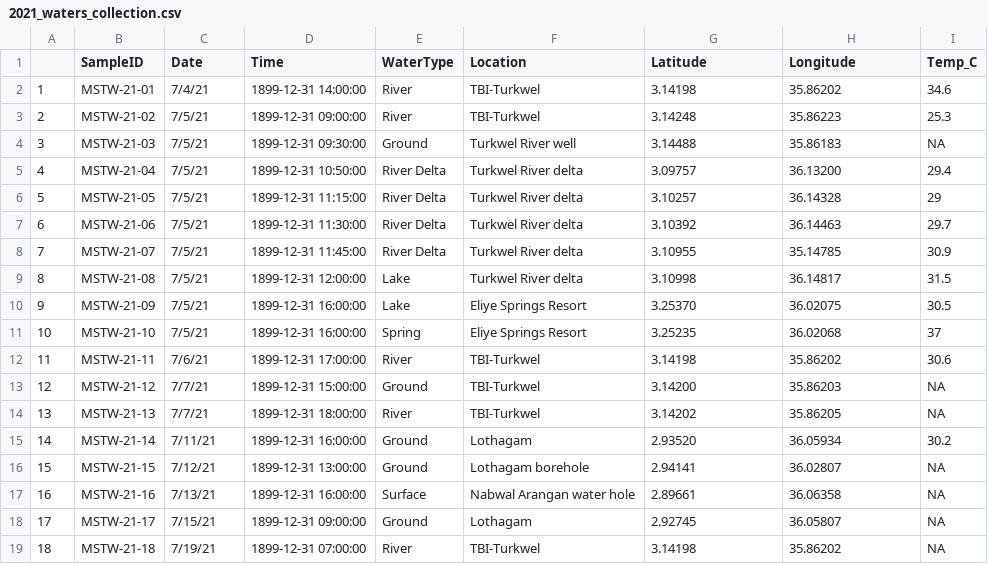
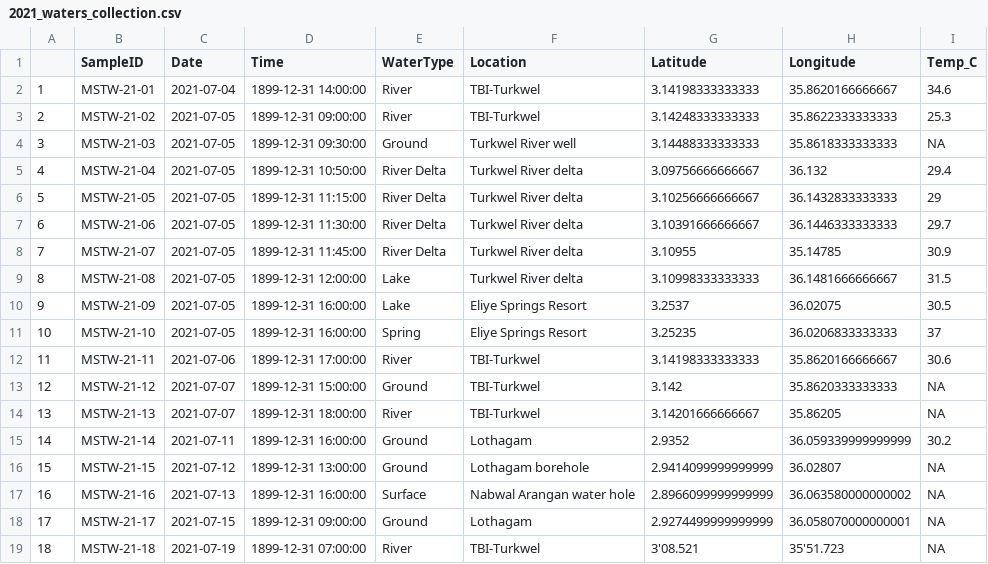
Before and after one commit to saslaw/Turkana-waters, a CSV file: data/2021_waters_collection.csv, drawn as a sheet; the diff names each change by its address in the sheet, - before the commit and + after, or states it on an @@ line.

Commit message:
commit before combining data tables

```diff
--- a/data/2021_waters_collection.csv
+++ b/data/2021_waters_collection.csv
-C2 (Date): 7/4/21
+C2 (Date): 2021-07-04
-G2 (Latitude): 3.14198
+G2 (Latitude): 3.14198333333333
-H2 (Longitude): 35.86202
+H2 (Longitude): 35.8620166666667
-C3:C11 (Date): 7/5/21
+C3:C11 (Date): 2021-07-05
-G3 (Latitude): 3.14248
+G3 (Latitude): 3.14248333333333
-H3 (Longitude): 35.86223
+H3 (Longitude): 35.8622333333333
-G4 (Latitude): 3.14488
+G4 (Latitude): 3.14488333333333
-H4 (Longitude): 35.86183
+H4 (Longitude): 35.8618333333333
-G5 (Latitude): 3.09757
+G5 (Latitude): 3.09756666666667
-H5 (Longitude): 36.13200
+H5 (Longitude): 36.132
-G6 (Latitude): 3.10257
+G6 (Latitude): 3.10256666666667
-H6 (Longitude): 36.14328
+H6 (Longitude): 36.1432833333333
-G7 (Latitude): 3.10392
+G7 (Latitude): 3.10391666666667
-H7 (Longitude): 36.14463
+H7 (Longitude): 36.1446333333333
-G9 (Latitude): 3.10998
+G9 (Latitude): 3.10998333333333
-H9 (Longitude): 36.14817
+H9 (Longitude): 36.1481666666667
-G10 (Latitude): 3.25370
+G10 (Latitude): 3.2537
-H11 (Longitude): 36.02068
+H11 (Longitude): 36.0206833333333
-C12 (Date): 7/6/21
+C12 (Date): 2021-07-06
-G12 (Latitude): 3.14198
+G12 (Latitude): 3.14198333333333
-H12 (Longitude): 35.86202
+H12 (Longitude): 35.8620166666667
-C13:C14 (Date): 7/7/21
+C13:C14 (Date): 2021-07-07
-G13 (Latitude): 3.14200
+G13 (Latitude): 3.142
-H13 (Longitude): 35.86203
+H13 (Longitude): 35.8620333333333
-G14 (Latitude): 3.14202
+G14 (Latitude): 3.14201666666667
-C15 (Date): 7/11/21
+C15 (Date): 2021-07-11
-G15 (Latitude): 2.93520
+G15 (Latitude): 2.9352
-H15 (Longitude): 36.05934
+H15 (Longitude): 36.059339999999999
-C16 (Date): 7/12/21
+C16 (Date): 2021-07-12
-G16 (Latitude): 2.94141
+G16 (Latitude): 2.9414099999999999
-C17 (Date): 7/13/21
+C17 (Date): 2021-07-13
-G17 (Latitude): 2.89661
+G17 (Latitude): 2.8966099999999999
-H17 (Longitude): 36.06358
+H17 (Longitude): 36.063580000000002
-C18 (Date): 7/15/21
+C18 (Date): 2021-07-15
-G18 (Latitude): 2.92745
+G18 (Latitude): 2.9274499999999999
-H18 (Longitude): 36.05807
+H18 (Longitude): 36.058070000000001
-C19 (Date): 7/19/21
+C19 (Date): 2021-07-19
-G19 (Latitude): 3.14198
+G19 (Latitude): 3'08.521
-H19 (Longitude): 35.86202
+H19 (Longitude): 35'51.723
```
Also changed, not shown: 2 other files.
